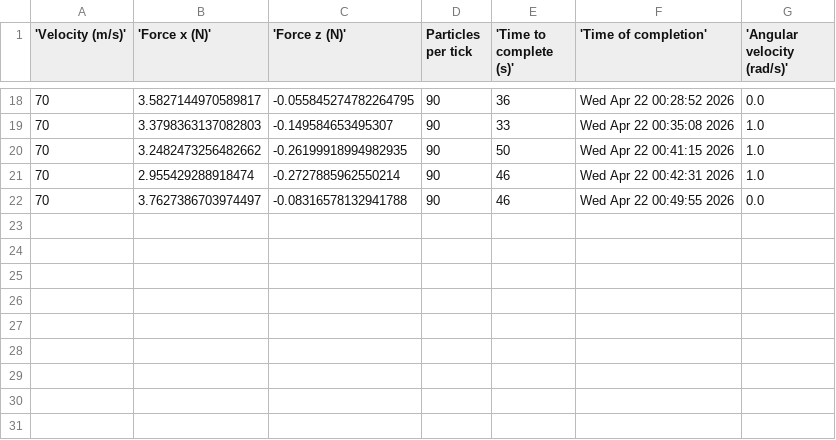
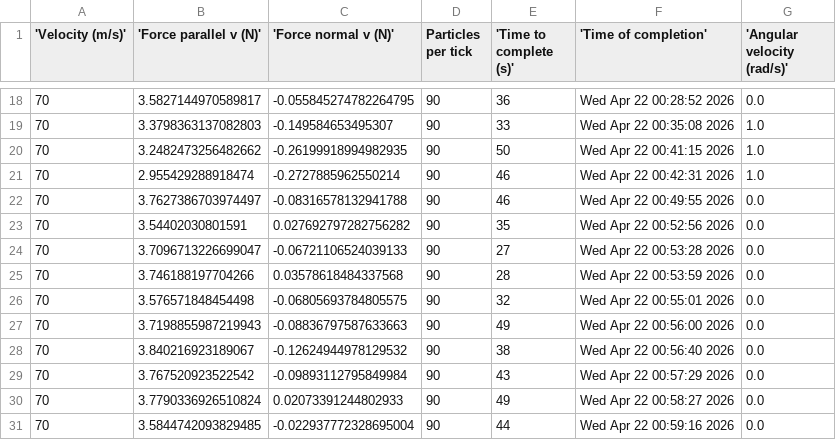
Before and after one commit to BruhddyTheThird/ProfCPisGoatedLib, a CSV file: Final Project/force_output.csv, drawn as a sheet; only a part is shown, gaps mark what is left out; the diff names each change by its address in the sheet, - before the commit and + after, or states it on an @@ line.

Commit message:
more data for base-case runs, accurate force names in .csv file

```diff
--- a/Final Project/force_output.csv
+++ b/Final Project/force_output.csv
-B1: 'Force x (N)'
+B1: 'Force parallel v (N)'
-C1: 'Force z (N)'
+C1: 'Force normal v (N)'
+row 23: 70 | 3.54402030801591 | 0.027692797282756282 | 90 | 35 | Wed Apr 22 00:52:56 2026 | 0.0
+row 24: 70 | 3.7096713226699047 | -0.06721106524039133 | 90 | 27 | Wed Apr 22 00:53:28 2026 | 0.0
+row 25: 70 | 3.746188197704266 | 0.03578618484337568 | 90 | 28 | Wed Apr 22 00:53:59 2026 | 0.0
+row 26: 70 | 3.576571848454498 | -0.06805693784805575 | 90 | 32 | Wed Apr 22 00:55:01 2026 | 0.0
+row 27: 70 | 3.7198855987219943 | -0.08836797587633663 | 90 | 49 | Wed Apr 22 00:56:00 2026 | 0.0
+row 28: 70 | 3.840216923189067 | -0.12624944978129532 | 90 | 38 | Wed Apr 22 00:56:40 2026 | 0.0
+row 29: 70 | 3.767520923522542 | -0.09893112795849984 | 90 | 43 | Wed Apr 22 00:57:29 2026 | 0.0
+row 30: 70 | 3.7790336926510824 | 0.02073391244802933 | 90 | 49 | Wed Apr 22 00:58:27 2026 | 0.0
+row 31: 70 | 3.5844742093829485 | -0.022937772328695004 | 90 | 44 | Wed Apr 22 00:59:16 2026 | 0.0
```
